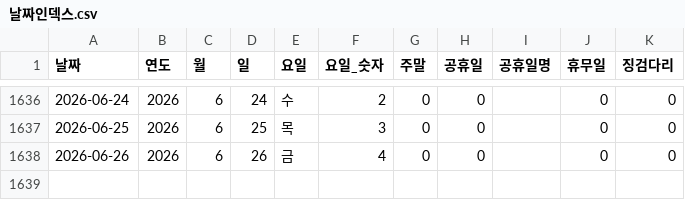
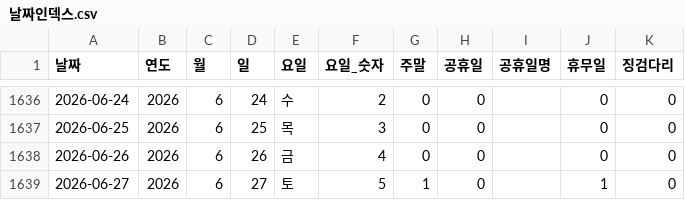
Before and after one commit to CSID-DGU/2026-1-CECD1-3-Hanwool-06, a CSV file: analysis/risk_snapshot/data/processed_data/날짜인덱스.csv, drawn as a sheet; only a part is shown, gaps mark what is left out; the diff names each change by its address in the sheet, - before the commit and + after, or states it on an @@ line.

```diff
--- a/analysis/risk_snapshot/data/processed_data/날짜인덱스.csv
+++ b/analysis/risk_snapshot/data/processed_data/날짜인덱스.csv
+row 1639: 2026-06-27 | 2026 | 6 | 27 | 토 | 5 | 1 | 0 |  | 1 | 0
```
Also changed, not shown: analysis/risk_snapshot/scripts/LightGBM_Model/results/test_anomalies.csv, 2 other files.
